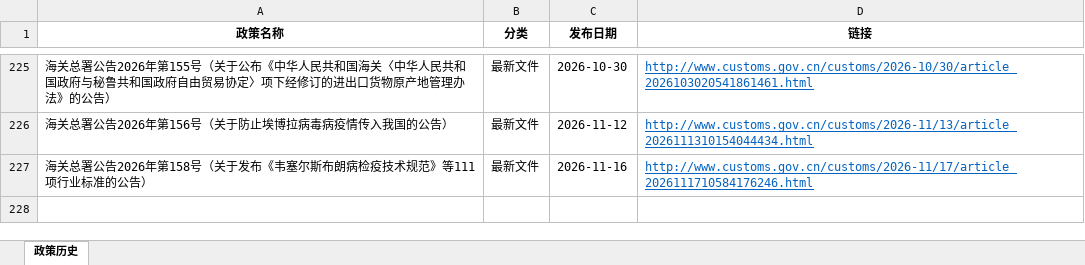
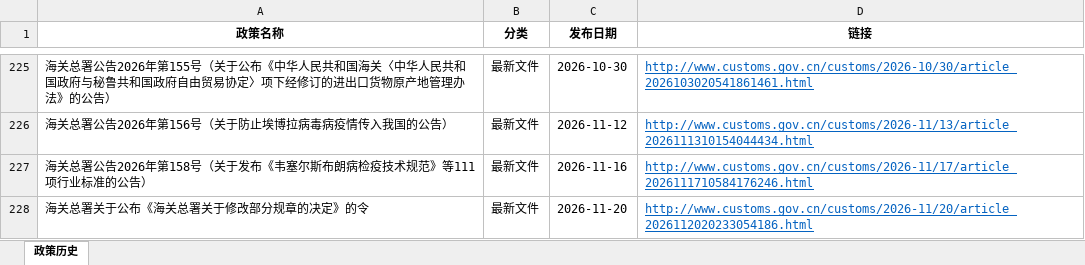
Before and after one commit to zhy031214/customs-policy-crawler, an Excel workbook: 发布历史(from_2025.10).xlsx, sheet 政策历史, drawn as a sheet; only a part is shown, gaps mark what is left out; values as stored, in another font and other column widths than the file's, no borders; the diff names each change by its address in the sheet, - before the commit and + after, or states it on an @@ line.

```diff
--- a/发布历史(from_2025.10).xlsx (sheet 政策历史)
+++ b/发布历史(from_2025.10).xlsx (sheet 政策历史)
+row 228: 海关总署关于公布《海关总署关于修改部分规章的决定》的令 | 最新文件 | 2026-11-20 | http://www.customs.gov.cn/customs/2026-11/20/article_2026112020233054186.html
```
Also changed, not shown: 1 other file.
